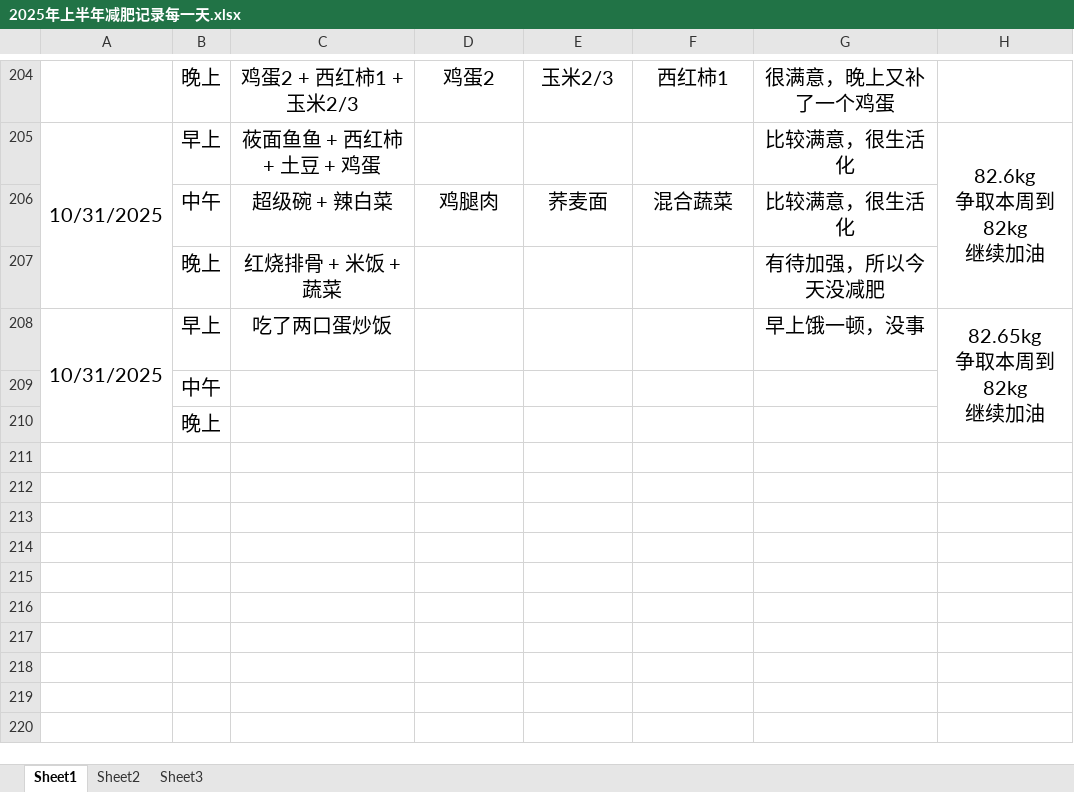
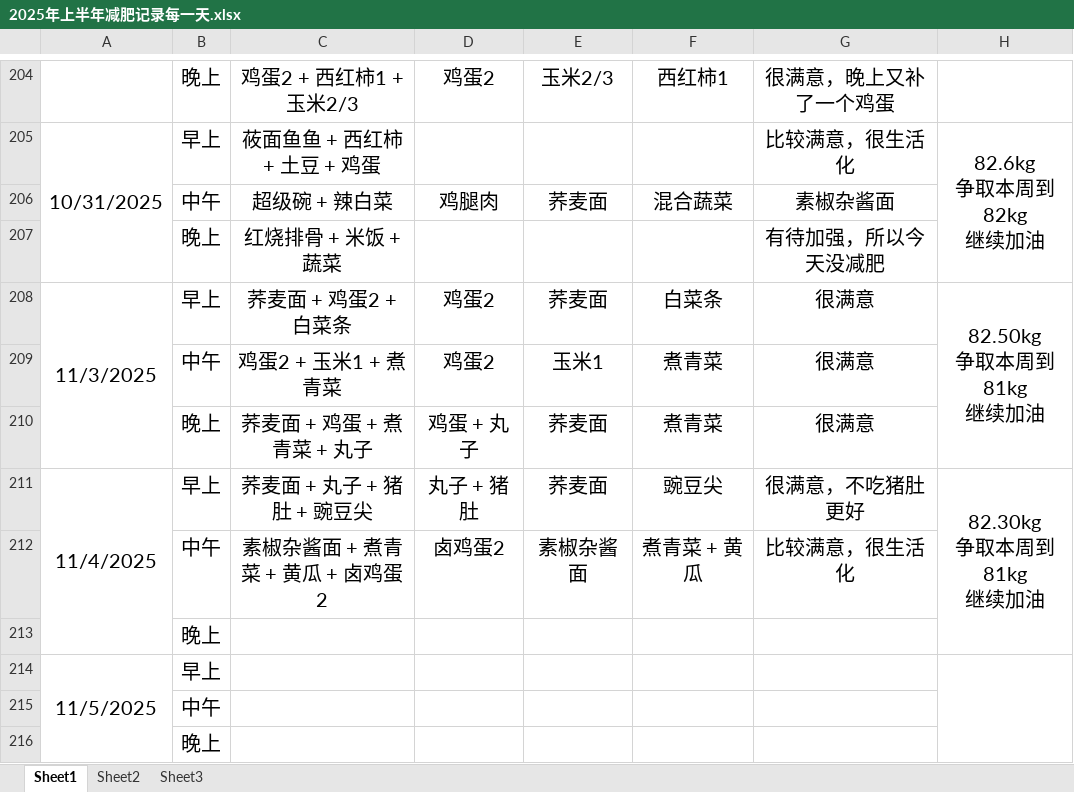
Before and after one commit to haolipeng/study_cloud_security_public, an Excel workbook: 2025年上半年减肥记录每一天.xlsx, sheet Sheet1, drawn as a sheet; only a part is shown, gaps mark what is left out; values as stored, in another font and other column widths than the file's, no borders; removed rows and columns are numbered as before the commit, all else as after; ↵ is a line break in a cell; the diff names each change by its address in the sheet, - before the commit and + after, or states it on an @@ line.

```diff
--- a/2025年上半年减肥记录每一天.xlsx (sheet Sheet1)
+++ b/2025年上半年减肥记录每一天.xlsx (sheet Sheet1)
-G206: 比较满意，很生活化
+G206: 素椒杂酱面
-row 208: 10/31/2025 | 早上 | 吃了两口蛋炒饭 |  |  |  | 早上饿一顿，没事 | 82.65kg ↵ 争取本周到82kg ↵ 继续加油
+row 208: 11/3/2025 | 早上 | 荞麦面 + 鸡蛋2 + 白菜条 | 鸡蛋2 | 荞麦面 | 白菜条 | 很满意 | 82.50kg ↵ 争取本周到81kg ↵ 继续加油
+row 209:  | 中午 | 鸡蛋2 + 玉米1 + 煮青菜 | 鸡蛋2 | 玉米1 | 煮青菜 | 很满意
+row 210:  | 晚上 | 荞麦面 + 鸡蛋 + 煮青菜 + 丸子 | 鸡蛋 + 丸子 | 荞麦面 | 煮青菜 | 很满意
+row 211: 11/4/2025 | 早上 | 荞麦面 + 丸子 + 猪肚 + 豌豆尖 | 丸子 + 猪肚 | 荞麦面 | 豌豆尖 | 很满意，不吃猪肚更好 | 82.30kg ↵ 争取本周到81kg ↵ 继续加油
+row 212:  | 中午 | 素椒杂酱面 + 煮青菜 + 黄瓜 + 卤鸡蛋2 | 卤鸡蛋2 | 素椒杂酱面 | 煮青菜 + 黄瓜 | 比较满意，很生活化
+row 213:  | 晚上
+row 214: 11/5/2025 | 早上
```
Also changed, not shown: 1 other file.
